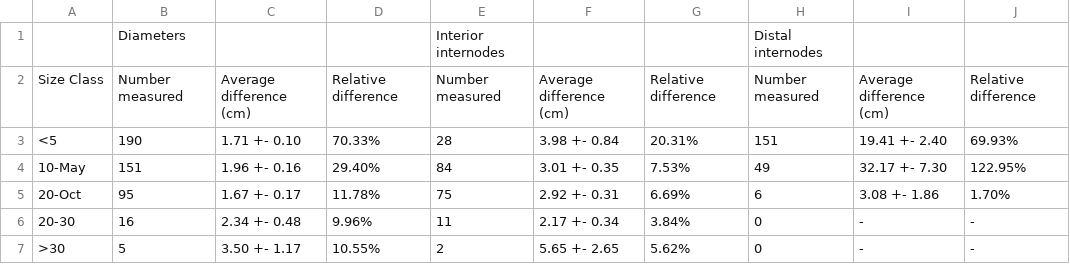
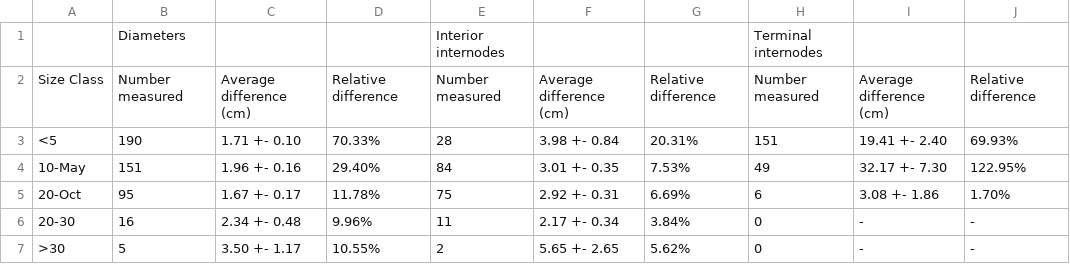
Before and after one commit to lanescher/tree-model-groundtruth-2018, a CSV file: OUT/TABLE3.con.errors.by.size.class-formatted.csv, drawn as a sheet.

```diff
--- a/OUT/TABLE3.con.errors.by.size.class-formatted.csv
+++ b/OUT/TABLE3.con.errors.by.size.class-formatted.csv
@@ -1,2 +1,2 @@
-,Diameters,,,Interior internodes,,,Distal internodes,,
+,Diameters,,,Interior internodes,,,Terminal internodes,,
 Size Class,Number measured,Average difference (cm),Relative difference,Number measured,Average difference (cm),Relative difference,Number measured,Average difference (cm),Relative difference
```
Also changed, not shown: OUT/TABLE2.errors.by.size.class-formatted.csv.
